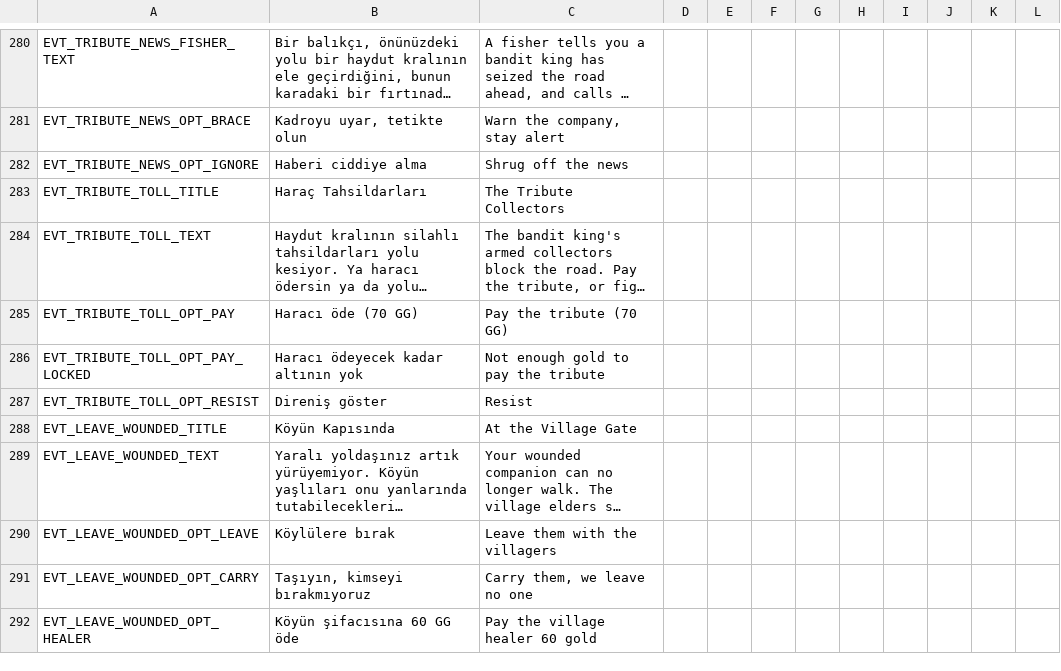
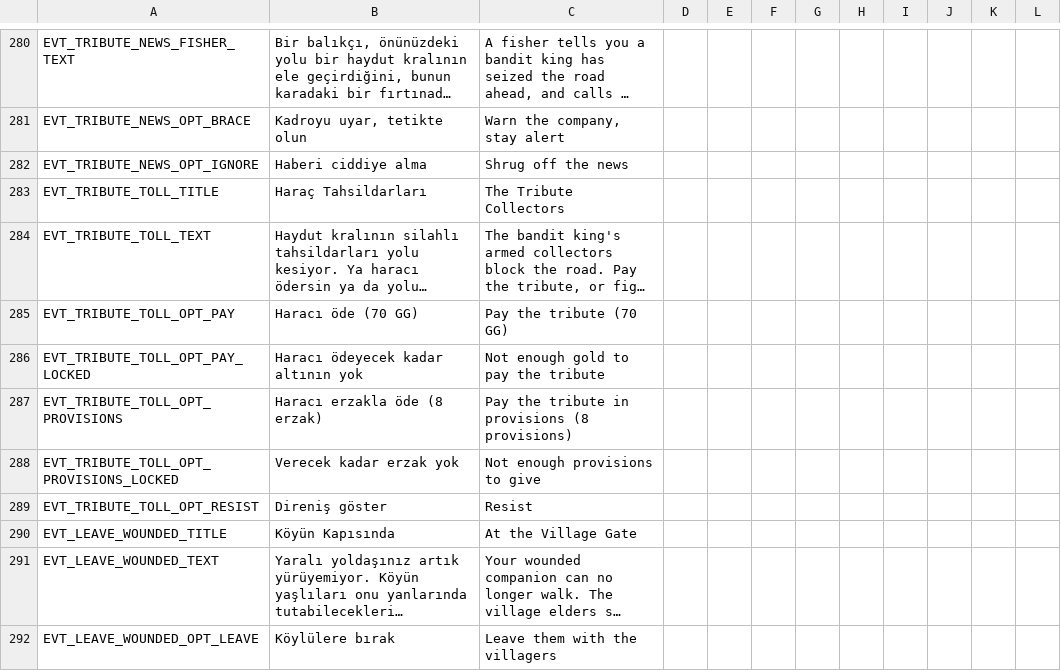
Before and after one commit to ulubatuhan/wayborne, a CSV file: data/locale/events.csv, drawn as a sheet; only a part is shown, gaps mark what is left out; the shorter side is filled out with more unchanged rows; long unchanged cells end in …; the diff names each change by its address in the sheet, - before the commit and + after, or states it on an @@ line.

```diff
--- a/data/locale/events.csv
+++ b/data/locale/events.csv
+row 287: EVT_TRIBUTE_TOLL_OPT_PROVISIONS | Haracı erzakla öde (8 erzak) | Pay the tribute in provisions (8 provisions)
+row 288: EVT_TRIBUTE_TOLL_OPT_PROVISIONS_LOCKED | Verecek kadar erzak yok | Not enough provisions to give
```
Also changed, not shown: data/locale/ui.csv, 3 other files.
